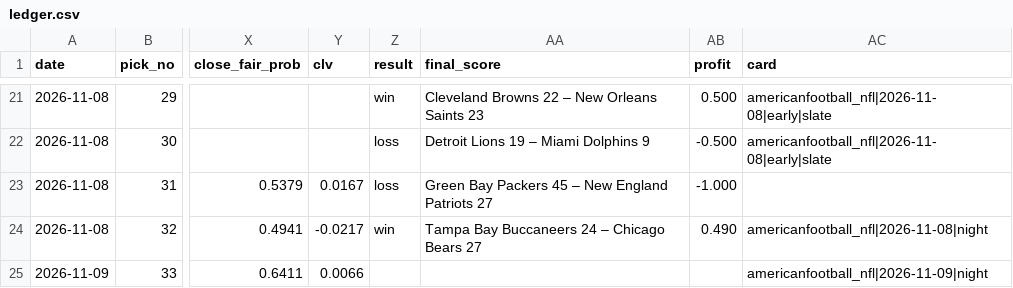
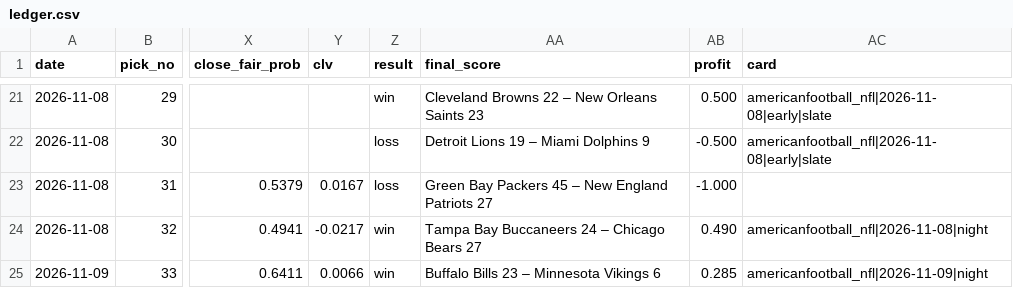
Before and after one commit to StampedPicks/stamped-picks, a CSV file: data/ledger.csv, drawn as a sheet; only a part is shown, gaps mark what is left out; the diff names each change by its address in the sheet, - before the commit and + after, or states it on an @@ line.

Commit message:
ledger 2026-11-10T05:18Z

```diff
--- a/data/ledger.csv
+++ b/data/ledger.csv
-Z25 (result): (empty)
+Z25 (result): win
-AA25 (final_score): (empty)
+AA25 (final_score): Buffalo Bills 23 – Minnesota Vikings 6
-AB25 (profit): (empty)
+AB25 (profit): 0.285
```
Also changed, not shown: data/props.csv, 5 other files.
